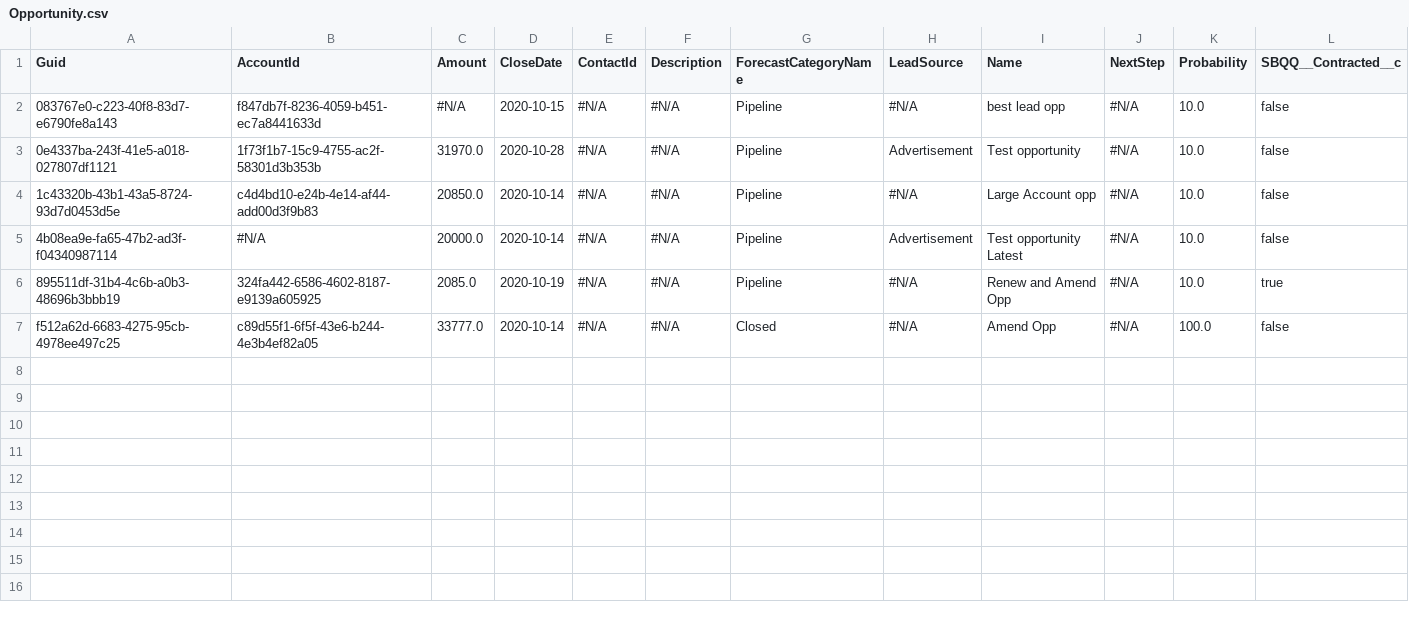
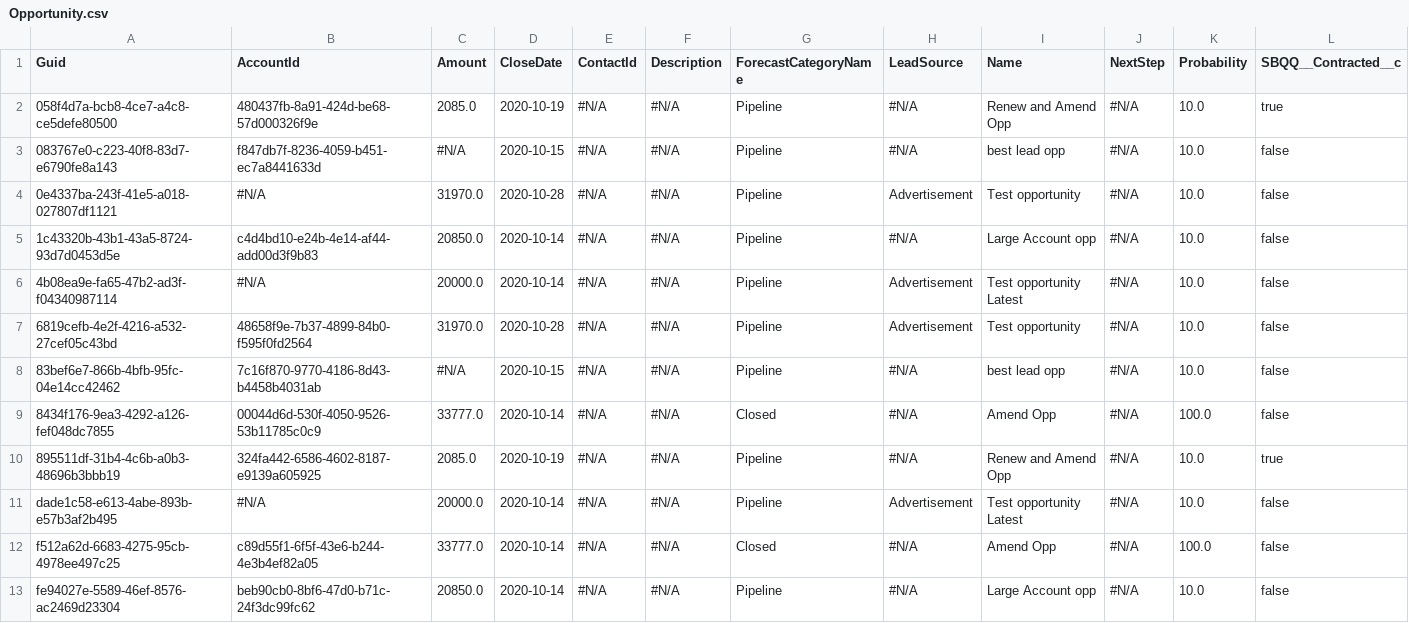
Before and after one commit to prodlytestuser/CPQTest15, a CSV file: Opportunity.csv, drawn as a sheet; only a part is shown; addresses are those after the commit; rows hold the shown columns only; the diff names each change by its address in the sheet, - before the commit and + after, or states it on an @@ line.

```diff
--- a/Opportunity.csv
+++ b/Opportunity.csv
+row 2: 058f4d7a-bcb8-4ce7-a4c8-ce5defe80500 | 480437fb-8a91-424d-be68-57d000326f9e | 2085.0 | 2020-10-19 | #N/A | #N/A | Pipeline | #N/A | Renew and Amend Opp | #N/A | 10.0 | true
-B4 (AccountId): 1f73f1b7-15c9-4755-ac2f-58301d3b353b
+B4 (AccountId): #N/A
+row 7: 6819cefb-4e2f-4216-a532-27cef05c43bd | 48658f9e-7b37-4899-84b0-f595f0fd2564 | 31970.0 | 2020-10-28 | #N/A | #N/A | Pipeline | Advertisement | Test opportunity | #N/A | 10.0 | false
+row 8: 83bef6e7-866b-4bfb-95fc-04e14cc42462 | 7c16f870-9770-4186-8d43-b4458b4031ab | #N/A | 2020-10-15 | #N/A | #N/A | Pipeline | #N/A | best lead opp | #N/A | 10.0 | false
+row 9: 8434f176-9ea3-4292-a126-fef048dc7855 | 00044d6d-530f-4050-9526-53b11785c0c9 | 33777.0 | 2020-10-14 | #N/A | #N/A | Closed | #N/A | Amend Opp | #N/A | 100.0 | false
+row 11: dade1c58-e613-4abe-893b-e57b3af2b495 | #N/A | 20000.0 | 2020-10-14 | #N/A | #N/A | Pipeline | Advertisement | Test opportunity Latest | #N/A | 10.0 | false
+row 13: fe94027e-5589-46ef-8576-ac2469d23304 | beb90cb0-8bf6-47d0-b71c-24f3dc99fc62 | 20850.0 | 2020-10-14 | #N/A | #N/A | Pipeline | #N/A | Large Account opp | #N/A | 10.0 | false
```
Also changed, not shown: Asset.csv, Case.csv, 2 other files.
